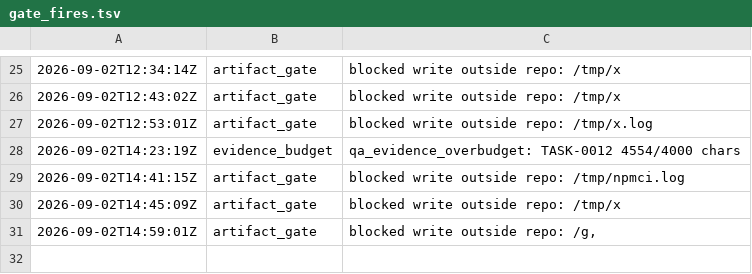
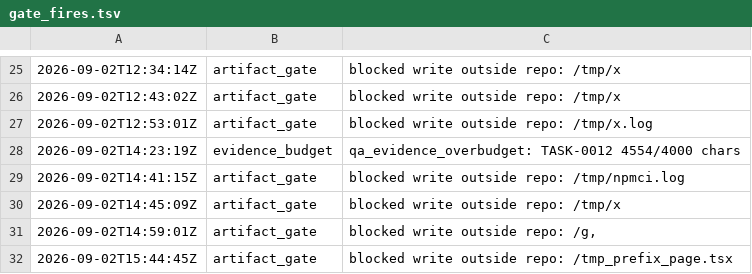
Before and after one commit to kblabsths/KPop-Social-Admin, a TSV file: agenticflow/tracker/gate_fires.tsv, drawn as a sheet; only a part is shown, gaps mark what is left out; the diff names each change by its address in the sheet, - before the commit and + after, or states it on an @@ line.

```diff
--- a/agenticflow/tracker/gate_fires.tsv
+++ b/agenticflow/tracker/gate_fires.tsv
+row 32: 2026-09-02T15:44:45Z | artifact_gate | blocked write outside repo: /tmp_prefix_page.tsx
```
Also changed, not shown: agenticflow/tracker/spawn_log.tsv, 2 other files.
